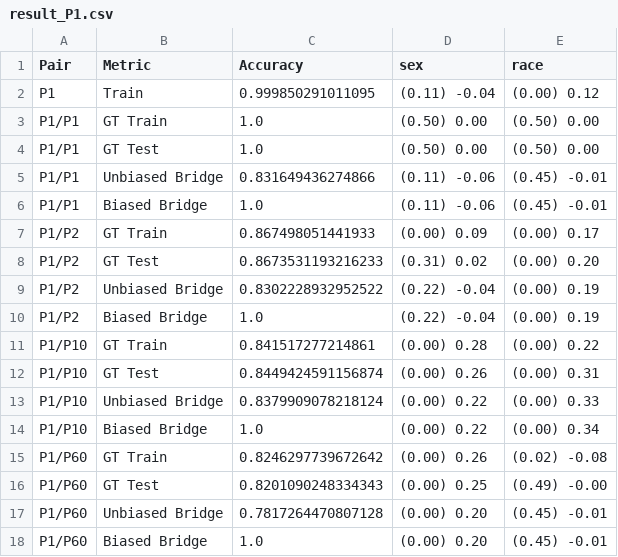
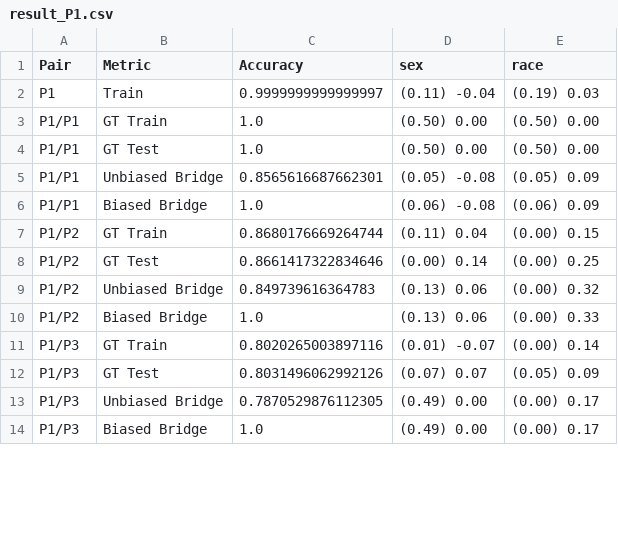
Before and after one commit to hil-se/DecisionErrorFairness, a CSV file: face/results/result_P1.csv, drawn as a sheet; only a part is shown; the diff covers the shown part only.

```diff
--- a/face/results/result_P1.csv
+++ b/face/results/result_P1.csv
@@ -1,18 +1,14 @@
 Pair,Metric,Accuracy,sex,race
-P1,Train,0.999850291011095,(0.11) -0.04,(0.00) 0.12
+P1,Train,0.9999999999999997,(0.11) -0.04,(0.19) 0.03
 P1/P1,GT Train,1.0,(0.50) 0.00,(0.50) 0.00
 P1/P1,GT Test,1.0,(0.50) 0.00,(0.50) 0.00
-P1/P1,Unbiased Bridge,0.831649436274866,(0.11) -0.06,(0.45) -0.01
-P1/P1,Biased Bridge,1.0,(0.11) -0.06,(0.45) -0.01
-P1/P2,GT Train,0.867498051441933,(0.00) 0.09,(0.00) 0.17
-P1/P2,GT Test,0.8673531193216233,(0.31) 0.02,(0.00) 0.20
-P1/P2,Unbiased Bridge,0.8302228932952522,(0.22) -0.04,(0.00) 0.19
-P1/P2,Biased Bridge,1.0,(0.22) -0.04,(0.00) 0.19
-P1/P10,GT Train,0.841517277214861,(0.00) 0.28,(0.00) 0.22
-P1/P10,GT Test,0.8449424591156874,(0.00) 0.26,(0.00) 0.31
-P1/P10,Unbiased Bridge,0.8379909078218124,(0.00) 0.22,(0.00) 0.33
-P1/P10,Biased Bridge,1.0,(0.00) 0.22,(0.00) 0.34
-P1/P60,GT Train,0.8246297739672642,(0.00) 0.26,(0.02) -0.08
-P1/P60,GT Test,0.8201090248334343,(0.00) 0.25,(0.49) -0.00
-P1/P60,Unbiased Bridge,0.7817264470807128,(0.00) 0.20,(0.45) -0.01
-P1/P60,Biased Bridge,1.0,(0.00) 0.20,(0.45) -0.01
+P1/P1,Unbiased Bridge,0.8565616687662301,(0.05) -0.08,(0.05) 0.09
+P1/P1,Biased Bridge,1.0,(0.06) -0.08,(0.06) 0.09
+P1/P2,GT Train,0.8680176669264744,(0.11) 0.04,(0.00) 0.15
+P1/P2,GT Test,0.8661417322834646,(0.00) 0.14,(0.00) 0.25
+P1/P2,Unbiased Bridge,0.849739616364783,(0.13) 0.06,(0.00) 0.32
+P1/P2,Biased Bridge,1.0,(0.13) 0.06,(0.00) 0.33
+P1/P3,GT Train,0.8020265003897116,(0.01) -0.07,(0.00) 0.14
+P1/P3,GT Test,0.8031496062992126,(0.07) 0.07,(0.05) 0.09
+P1/P3,Unbiased Bridge,0.7870529876112305,(0.49) 0.00,(0.00) 0.17
+P1/P3,Biased Bridge,1.0,(0.49) 0.00,(0.00) 0.17
```
Also changed, not shown: 11 edited cells elsewhere in this file, face/results/result_Average.csv, face/results/result_P2.csv, 17 other files.
